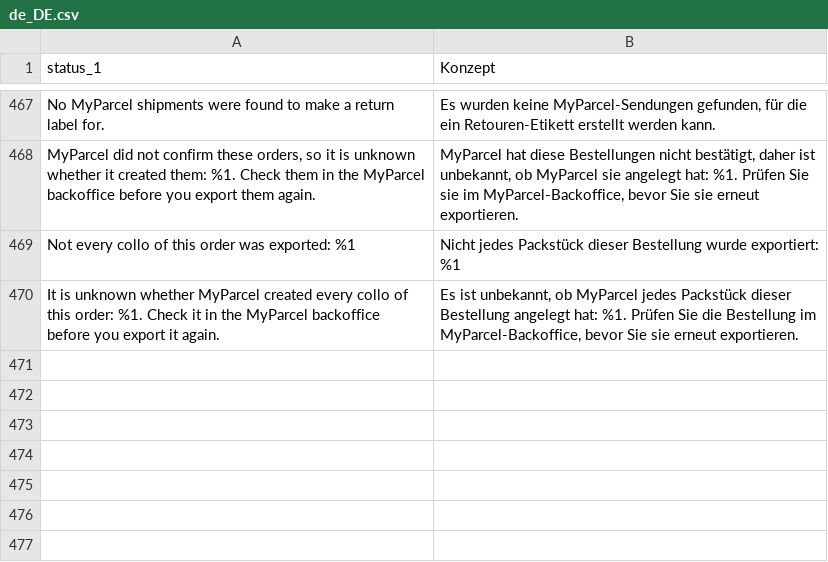
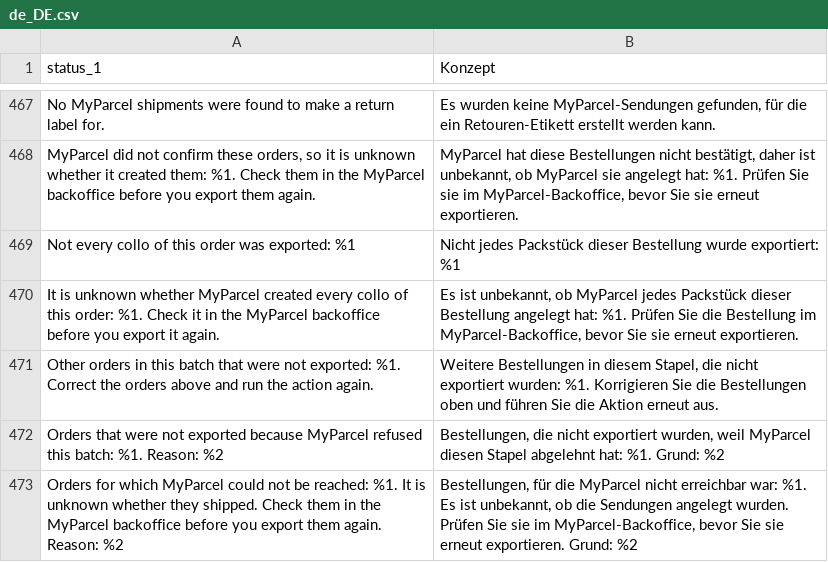
Before and after one commit to PedroFlores199/magento, a CSV file: i18n/de_DE.csv, drawn as a sheet; only a part is shown, gaps mark what is left out.

```diff
--- a/i18n/de_DE.csv
+++ b/i18n/de_DE.csv
@@ -470 +470,4 @@ No MyParcel shipments were found to make a return label for.,"Es wurden keine My
 "It is unknown whether MyParcel created every collo of this order: %1. Check it in the MyParcel backoffice before you export it again.","Es ist unbekannt, ob MyParcel jedes Packstück dieser Bestellung angelegt hat: %1. Prüfen Sie die Bestellung im MyParcel-Backoffice, bevor Sie sie erneut exportieren."
+"Other orders in this batch that were not exported: %1. Correct the orders above and run the action again.","Weitere Bestellungen in diesem Stapel, die nicht exportiert wurden: %1. Korrigieren Sie die Bestellungen oben und führen Sie die Aktion erneut aus."
+"Orders that were not exported because MyParcel refused this batch: %1. Reason: %2","Bestellungen, die nicht exportiert wurden, weil MyParcel diesen Stapel abgelehnt hat: %1. Grund: %2"
+"Orders for which MyParcel could not be reached: %1. It is unknown whether they shipped. Check them in the MyParcel backoffice before you export them again. Reason: %2","Bestellungen, für die MyParcel nicht erreichbar war: %1. Es ist unbekannt, ob die Sendungen angelegt wurden. Prüfen Sie sie im MyParcel-Backoffice, bevor Sie sie erneut exportieren. Grund: %2"
```
Also changed, not shown: i18n/da_DK.csv, i18n/fr_FR.csv, 6 other files.
